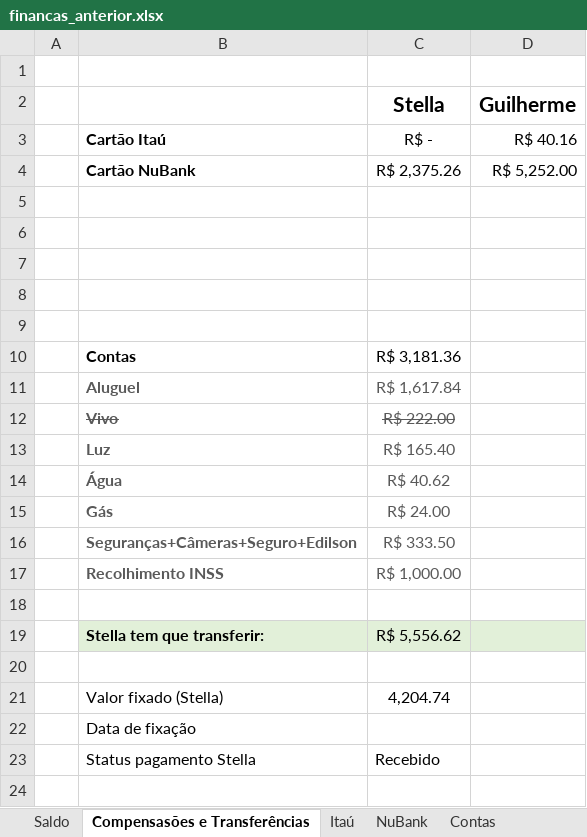
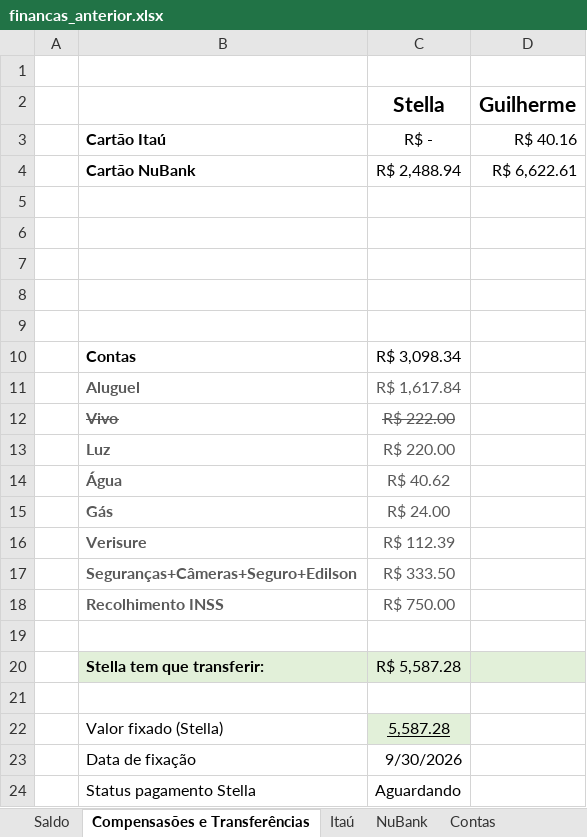
Before and after one commit to Teles-Gui/Financas, an Excel workbook: financas_anterior.xlsx, sheet Compensasões e Transferências, drawn as a sheet; values as stored, in another font and other column widths than the file's, no borders; removed rows and columns are numbered as before the commit, all else as after; the diff names each change by its address in the sheet, - before the commit and + after, or states it on an @@ line.

```diff
--- a/financas_anterior.xlsx (sheet Compensasões e Transferências)
+++ b/financas_anterior.xlsx (sheet Compensasões e Transferências)
-row 4:  | Cartão NuBank | R$ 2,375.26 | R$ 5,252.00
+row 4:  | Cartão NuBank | R$ 2,488.94 | R$ 6,622.61
-C10 (Stella): R$ 3,181.36
+C10 (Stella): R$ 3,098.34
-C13 (Stella): R$ 165.40
+C13 (Stella): R$ 220.00
+row 16:  | Verisure | R$ 112.39
-C18 (Stella): R$ 1,000.00
+C18 (Stella): R$ 750.00
-C20 (Stella): R$ 5,556.62
+C20 (Stella): R$ 5,587.28
-C22 (Stella): 4,204.74
+C22 (Stella): 5,587.28
@@ C22 fill: none → #E2F0D9, underline: off → on @@
-C23 (Stella): (empty)
+C23 (Stella): 9/30/2026
-C24 (Stella): Recebido
+C24 (Stella): Aguardando
```
Also changed, not shown: sheet NuBank, sheet NuConta e Poupança, sheet Saldo, sheet Contas, sheet Itaú, formulas that keep their value.
